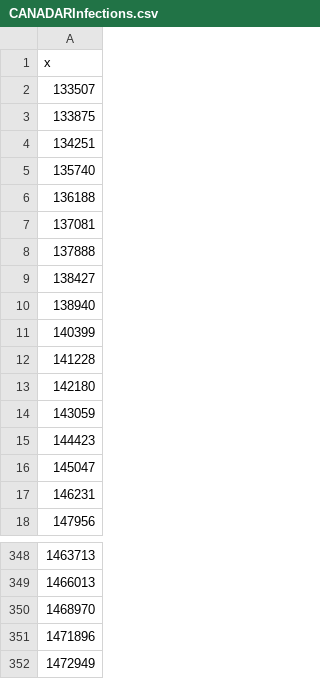
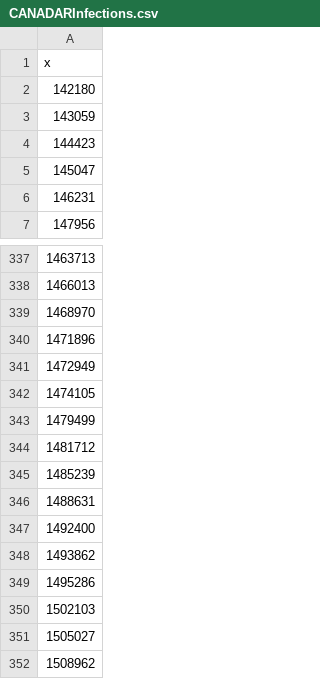
Before and after one commit to efaysal/efaysal.github.io, a CSV file: SocioEconomicEcosystem/CANADAR/CANADARInfections.csv, drawn as a sheet; only a part is shown, gaps mark what is left out.

```diff
--- a/SocioEconomicEcosystem/CANADAR/CANADARInfections.csv
+++ b/SocioEconomicEcosystem/CANADAR/CANADARInfections.csv
@@ -1,13 +1,2 @@
 "x"
-133507
-133875
-134251
-135740
-136188
-137081
-137888
-138427
-138940
-140399
-141228
 142180
@@ -352 +341,12 @@
 1472949
+1474105
+1479499
+1481712
+1485239
+1488631
+1492400
+1493862
+1495286
+1502103
+1505027
+1508962
```
Also changed, not shown: SocioEconomicEcosystem/CANADAR/USRDeaths.csv, 8 other files.
